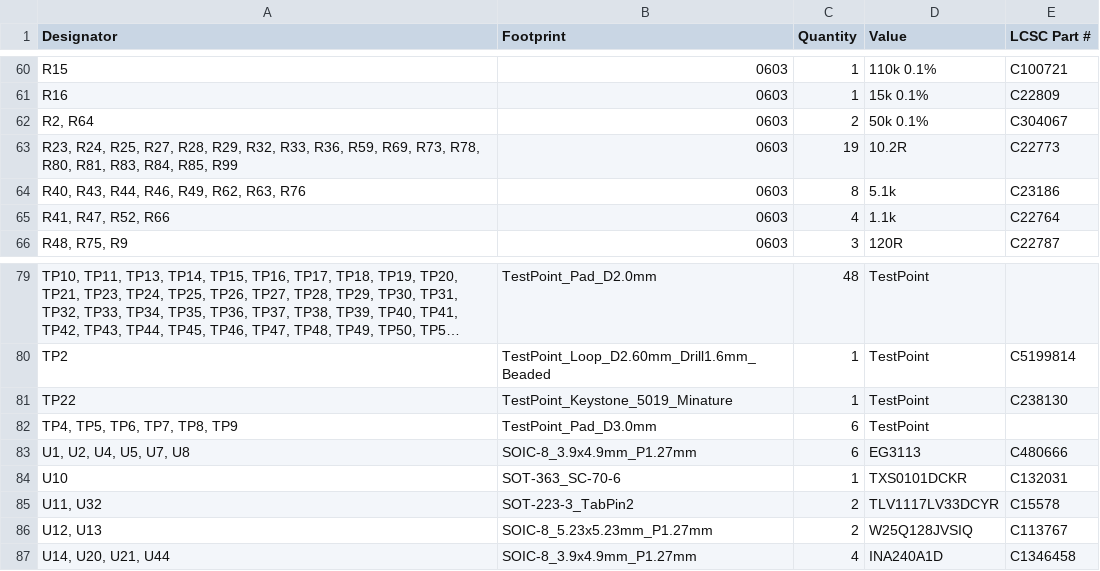
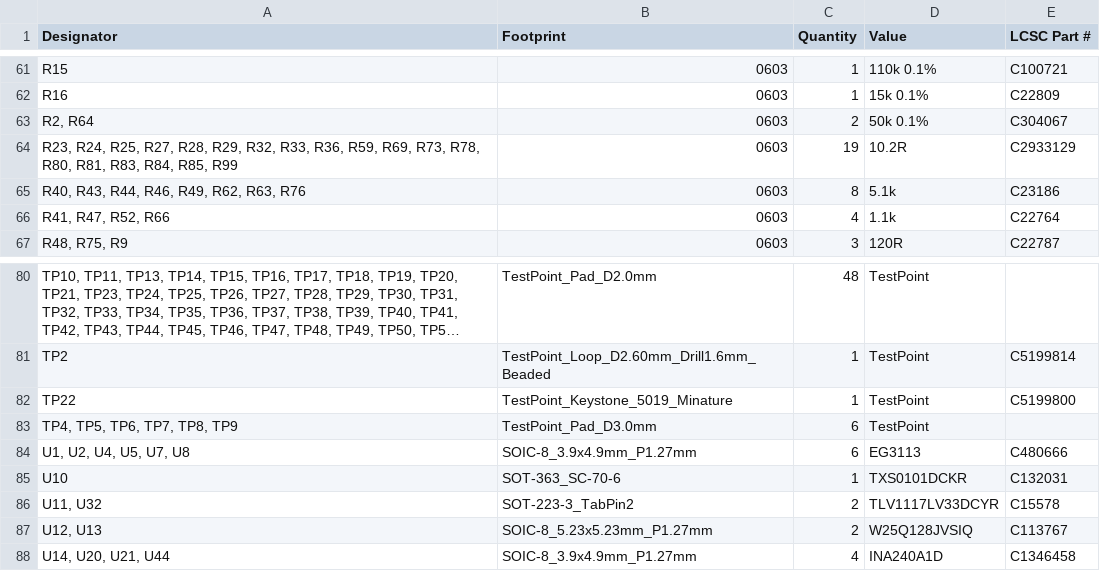
Before and after one commit to Twisted-Fields/rp2040-motor-controller, a CSV file: production/bom.csv, drawn as a sheet; only a part is shown, gaps mark what is left out; long unchanged cells end in …; addresses are those after the commit; the diff covers the shown part only; the diff names each change by its address in the sheet, - before the commit and + after, or states it on an @@ line.

```diff
--- a/production/bom.csv
+++ b/production/bom.csv
-E64 (LCSC Part #): C22773
+E64 (LCSC Part #): C2933129
-E82 (LCSC Part #): C238130
+E82 (LCSC Part #): C5199800
```
Also changed, not shown: 4 added rows, 3 removed rows and 6 edited cells elsewhere in this file, RP2040_motor.csv, production/designators.csv, 28 other files.
